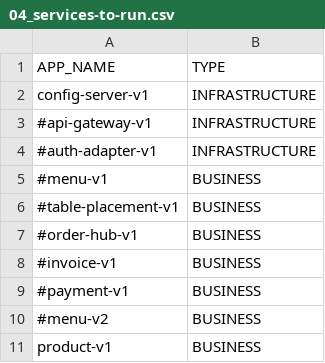
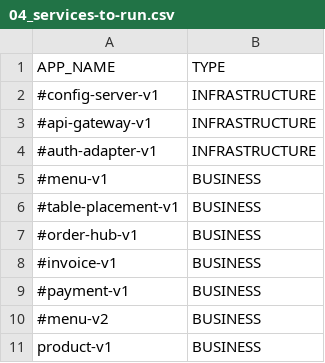
Before and after one commit to miguel-armas-abt/poc-microservices-monorepo, a CSV file: devops/local/parameters/04_services-to-run.csv, drawn as a sheet.

```diff
--- a/devops/local/parameters/04_services-to-run.csv
+++ b/devops/local/parameters/04_services-to-run.csv
@@ -1,3 +1,3 @@
 APP_NAME,TYPE
-config-server-v1,INFRASTRUCTURE
+#config-server-v1,INFRASTRUCTURE
 #api-gateway-v1,INFRASTRUCTURE
```
Also changed, not shown: devops/k8s/parameters/k8s-manifests.csv, 21 other files.
